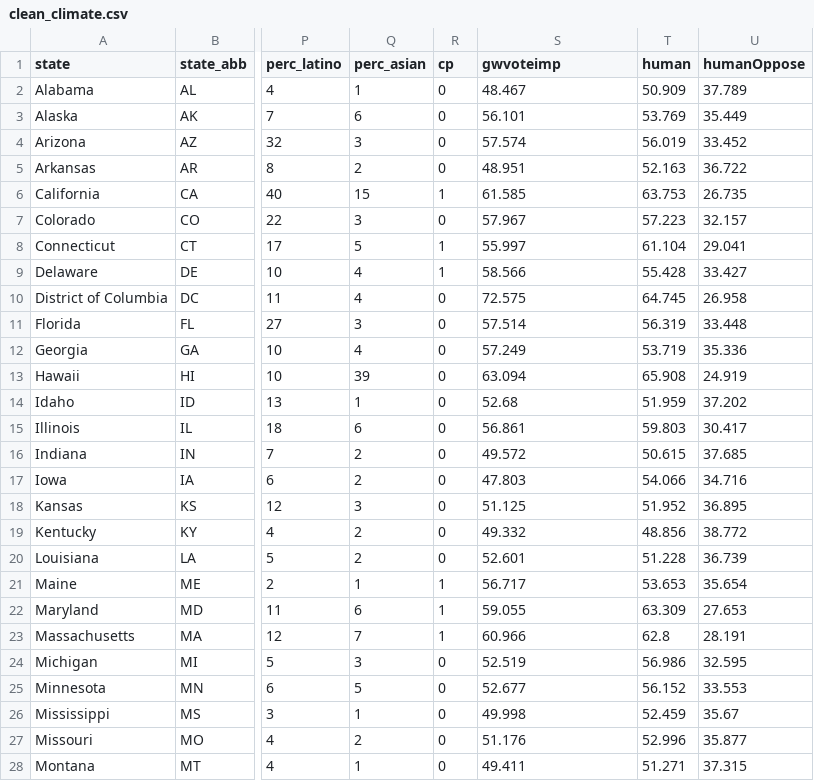
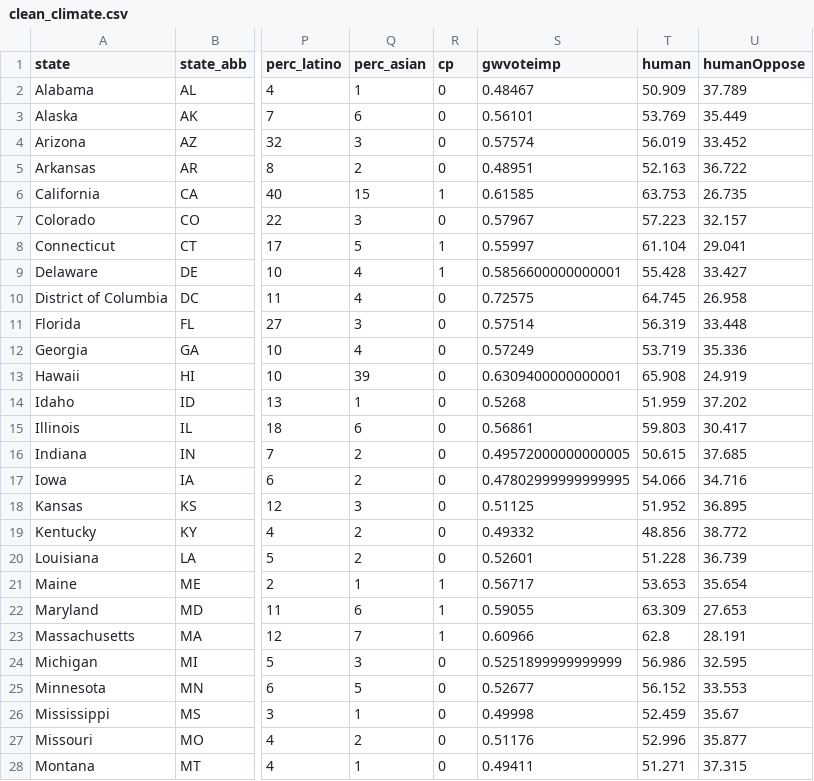
Before and after one commit to lw9153a/winter-inst-2021, a CSV file: data/clean_climate.csv, drawn as a sheet; only a part is shown, gaps mark what is left out; the diff covers the shown part only; the diff names each change by its address in the sheet, - before the commit and + after, or states it on an @@ line.

Commit message:
transformed gwvoteimp

```diff
--- a/data/clean_climate.csv
+++ b/data/clean_climate.csv
-S2 (gwvoteimp): 48.467
+S2 (gwvoteimp): 0.48467
-S3 (gwvoteimp): 56.101
+S3 (gwvoteimp): 0.56101
-S4 (gwvoteimp): 57.574
+S4 (gwvoteimp): 0.57574
-S5 (gwvoteimp): 48.951
+S5 (gwvoteimp): 0.48951
-S6 (gwvoteimp): 61.585
+S6 (gwvoteimp): 0.61585
-S7 (gwvoteimp): 57.967
+S7 (gwvoteimp): 0.57967
-S8 (gwvoteimp): 55.997
+S8 (gwvoteimp): 0.55997
-S9 (gwvoteimp): 58.566
+S9 (gwvoteimp): 0.5856600000000001
-S10 (gwvoteimp): 72.575
+S10 (gwvoteimp): 0.72575
-S11 (gwvoteimp): 57.514
+S11 (gwvoteimp): 0.57514
-S12 (gwvoteimp): 57.249
+S12 (gwvoteimp): 0.57249
-S13 (gwvoteimp): 63.094
+S13 (gwvoteimp): 0.6309400000000001
-S14 (gwvoteimp): 52.68
+S14 (gwvoteimp): 0.5268
-S15 (gwvoteimp): 56.861
+S15 (gwvoteimp): 0.56861
-S16 (gwvoteimp): 49.572
+S16 (gwvoteimp): 0.49572000000000005
-S17 (gwvoteimp): 47.803
+S17 (gwvoteimp): 0.47802999999999995
-S18 (gwvoteimp): 51.125
+S18 (gwvoteimp): 0.51125
-S19 (gwvoteimp): 49.332
+S19 (gwvoteimp): 0.49332
-S20 (gwvoteimp): 52.601
+S20 (gwvoteimp): 0.52601
-S21 (gwvoteimp): 56.717
+S21 (gwvoteimp): 0.56717
-S22 (gwvoteimp): 59.055
+S22 (gwvoteimp): 0.59055
-S23 (gwvoteimp): 60.966
+S23 (gwvoteimp): 0.60966
-S24 (gwvoteimp): 52.519
+S24 (gwvoteimp): 0.5251899999999999
-S25 (gwvoteimp): 52.677
+S25 (gwvoteimp): 0.52677
-S26 (gwvoteimp): 49.998
+S26 (gwvoteimp): 0.49998
-S27 (gwvoteimp): 51.176
+S27 (gwvoteimp): 0.51176
-S28 (gwvoteimp): 49.411
+S28 (gwvoteimp): 0.49411
```
Also changed, not shown: 24 edited cells elsewhere in this file, 1 other file.
